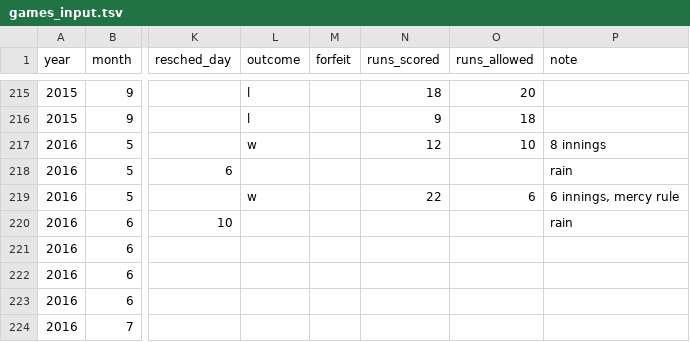
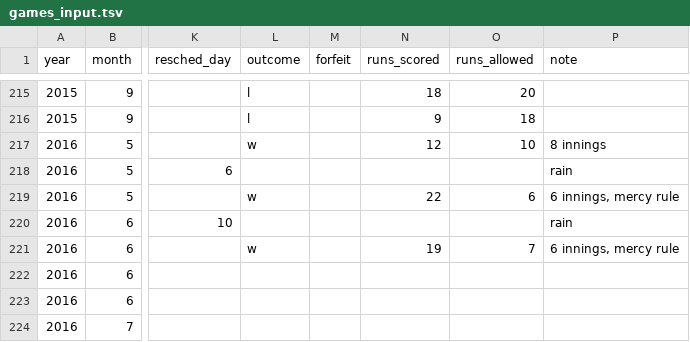
Before and after one commit to standarderrors/standarderrors.github.io, a TSV file: data/games_input.tsv, drawn as a sheet; only a part is shown, gaps mark what is left out; the diff names each change by its address in the sheet, - before the commit and + after, or states it on an @@ line.

```diff
--- a/data/games_input.tsv
+++ b/data/games_input.tsv
-L221 (outcome): (empty)
+L221 (outcome): w
-N221 (runs_scored): (empty)
+N221 (runs_scored): 19
-O221 (runs_allowed): (empty)
+O221 (runs_allowed): 7
-P221 (note): (empty)
+P221 (note): 6 innings, mercy rule
```
Also changed, not shown: data/games.tsv.
